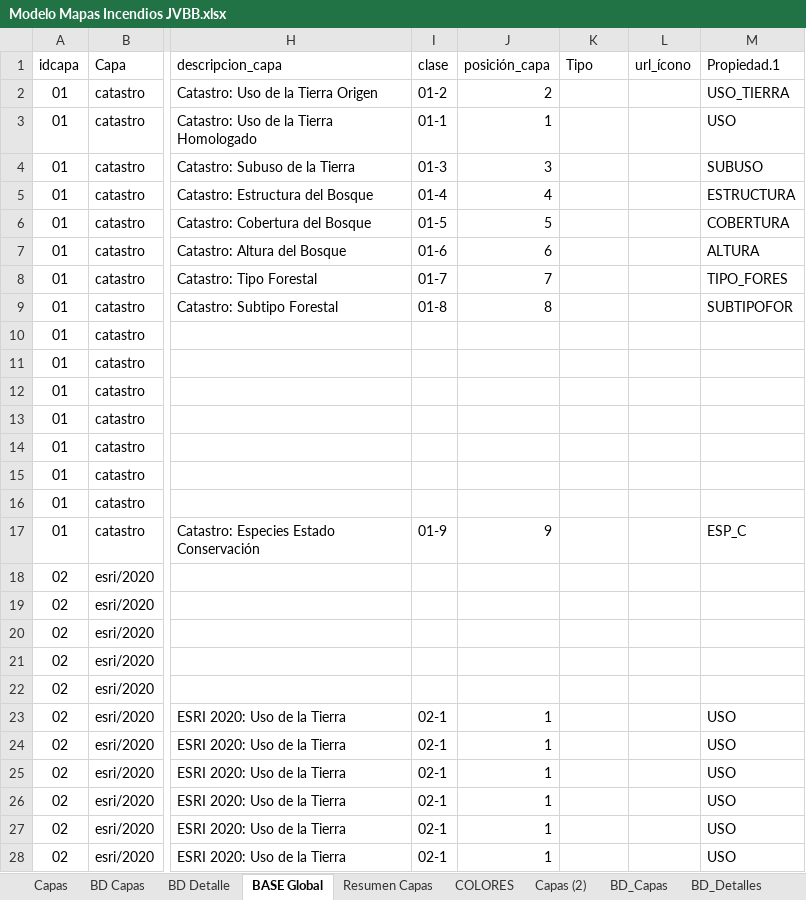
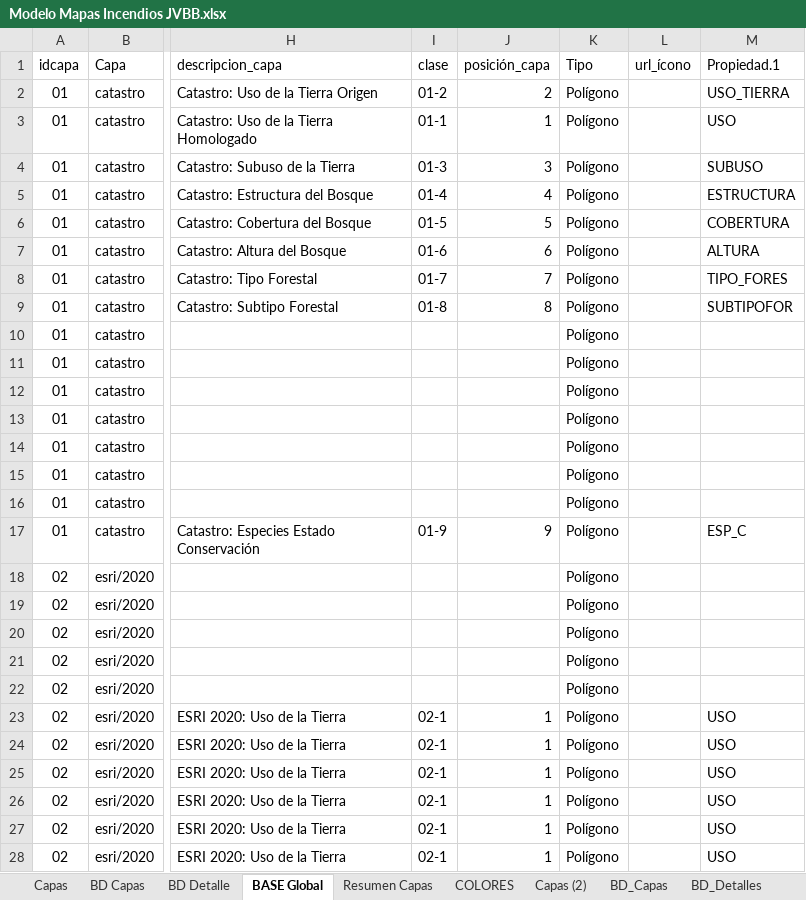
Before and after one commit to Sud-Austral/MAPA_RELEASE, an Excel workbook: origenes/Modelo Mapas Incendios JVBB.xlsx, sheet BASE Global, drawn as a sheet; only a part is shown, gaps mark what is left out; values as stored, in another font and other column widths than the file's, no borders; table styles not drawn; the diff covers the shown part only; the diff names each change by its address in the sheet, - before the commit and + after, or states it on an @@ line.

Commit message:
Update Modelo Mapas Incendios JVBB.xlsx

```diff
--- a/origenes/Modelo Mapas Incendios JVBB.xlsx (sheet BASE Global)
+++ b/origenes/Modelo Mapas Incendios JVBB.xlsx (sheet BASE Global)
-K2:K28 (Tipo): (empty)
+K2:K28 (Tipo): Polígono
```
Also changed, not shown: 371 edited cells elsewhere in this sheet, sheet Capas (2).
